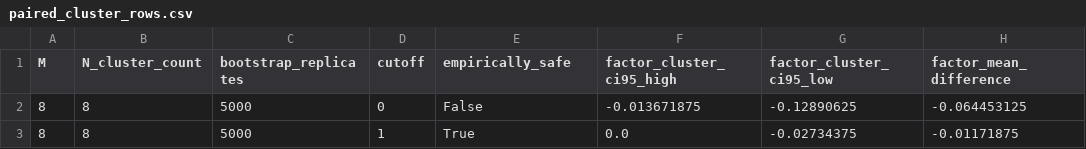
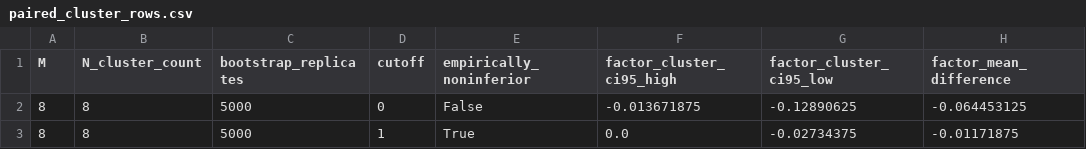
Before and after one commit to simransummermalik/RegevsCircutandLatticePostProcessing, a CSV file: results/qft_certificate_gap/paired_cluster_rows.csv, drawn as a sheet; only a part is shown; the diff names each change by its address in the sheet, - before the commit and + after, or states it on an @@ line.

```diff
--- a/results/qft_certificate_gap/paired_cluster_rows.csv
+++ b/results/qft_certificate_gap/paired_cluster_rows.csv
-E1: empirically_safe
+E1: empirically_noninferior
```
Also changed, not shown: results/qft_certificate_gap/certificate_gap_rows.csv, results/qft_certificate_gap/per_N_rows.csv, 16 other files.
